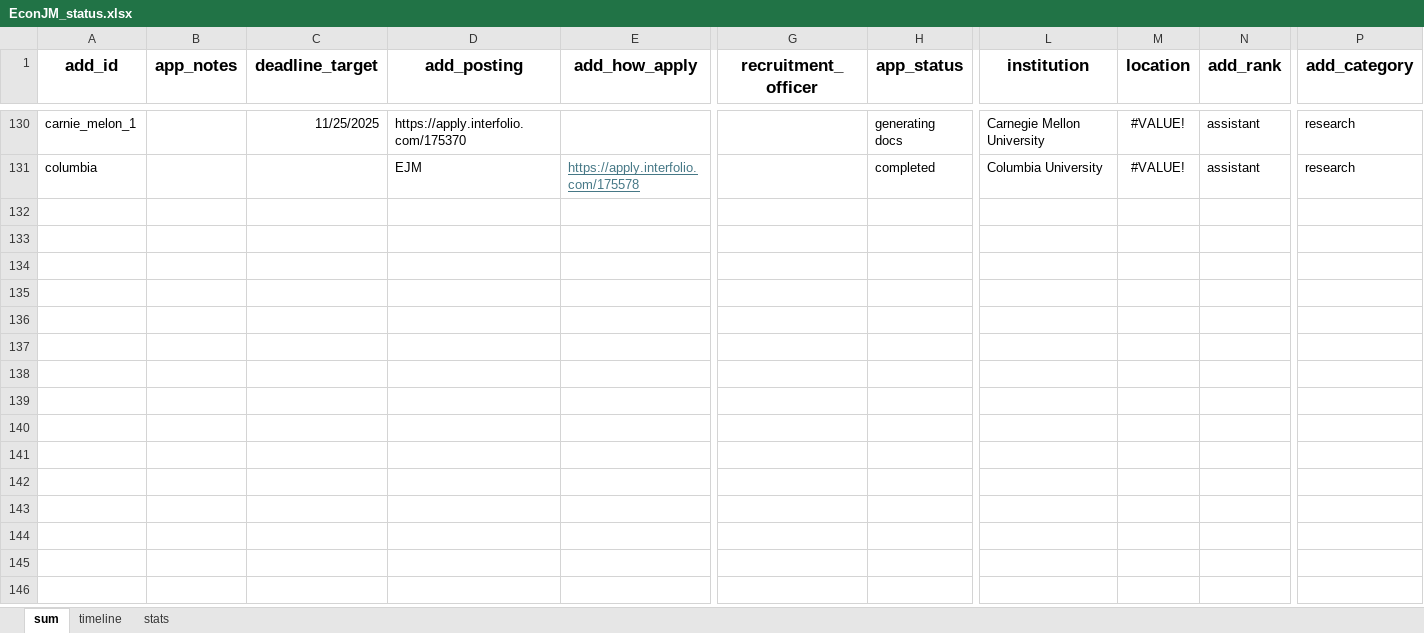
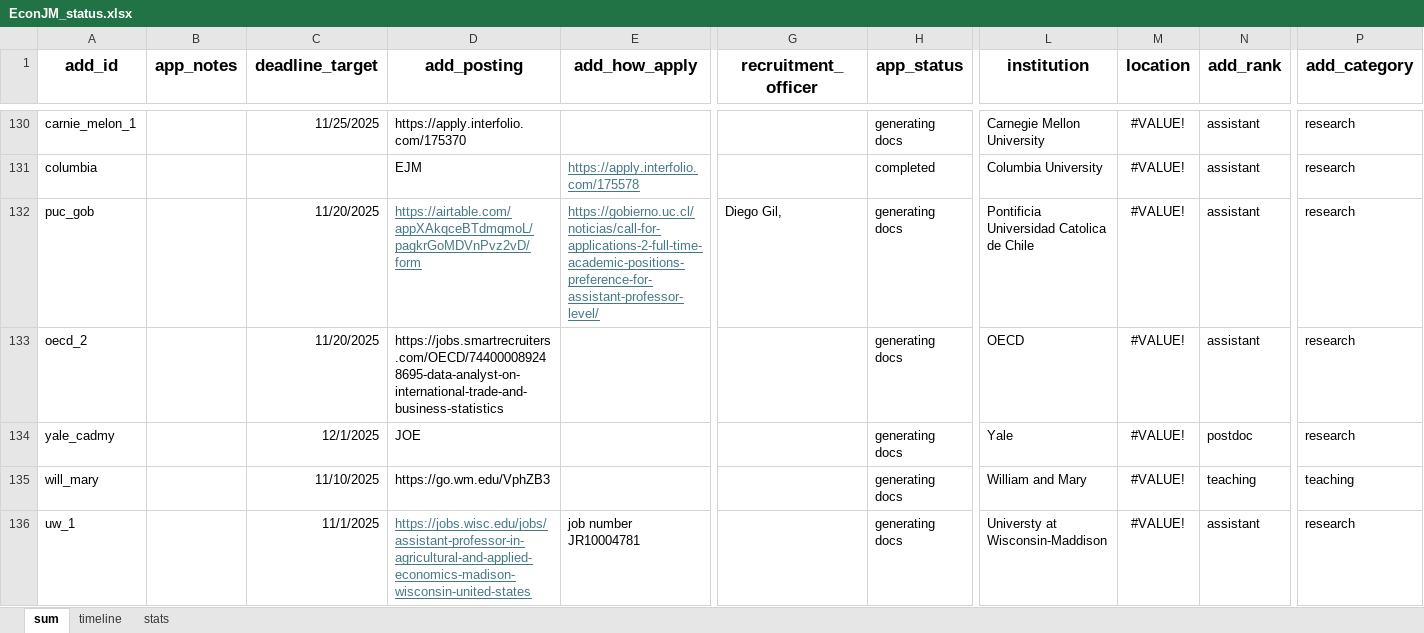
Before and after one commit to jjgecon/EconJM_auto_doc_gen, an Excel workbook: EconJM_status.xlsx, sheet sum, drawn as a sheet; only a part is shown, gaps mark what is left out; values as stored, in another font and other column widths than the file's, no borders; conditional formats not drawn; rows hold the shown columns only; the diff covers the shown part only; the diff names each change by its address in the sheet, - before the commit and + after, or states it on an @@ line.

Commit message:
back to applications

```diff
--- a/EconJM_status.xlsx (sheet sum)
+++ b/EconJM_status.xlsx (sheet sum)
+row 132: puc_gob |  | 11/20/2025 | https://airtable.com/appXAkqceBTdmqmoL/pagkrGoMDVnPvz2vD/form | https://gobierno.uc.cl/noticias/call-for-applications-2-full-time-academic-positions-preference-for-assistant-professor-level/ | Diego Gil, | generating docs | Pontificia Universidad Catolica de Chile | #VALUE! | assistant | research
+row 133: oecd_2 |  | 11/20/2025 | https://jobs.smartrecruiters.com/OECD/744000089248695-data-analyst-on-international-trade-and-business-statistics |  |  | generating docs | OECD | #VALUE! | assistant | research
+row 134: yale_cadmy |  | 12/1/2025 | JOE |  |  | generating docs | Yale | #VALUE! | postdoc | research
+row 135: will_mary |  | 11/10/2025 | https://go.wm.edu/VphZB3 |  |  | generating docs | William and Mary | #VALUE! | teaching | teaching
+row 136: uw_1 |  | 11/1/2025 | https://jobs.wisc.edu/jobs/assistant-professor-in-agricultural-and-applied-economics-madison-wisconsin-united-states | job number JR10004781 |  | generating docs | Universty at Wisconsin-Maddison | #VALUE! | assistant | research
```
Also changed, not shown: 5 added rows elsewhere in this sheet, sheet timeline, sheet stats, 24 other files.
